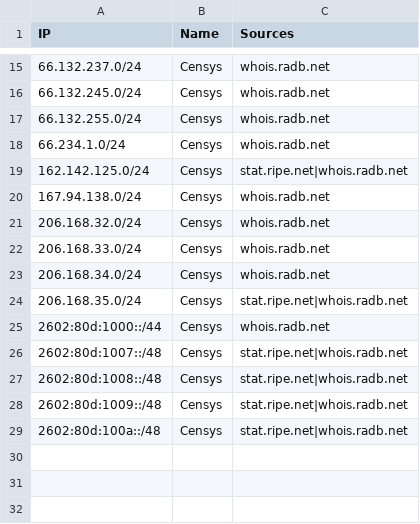
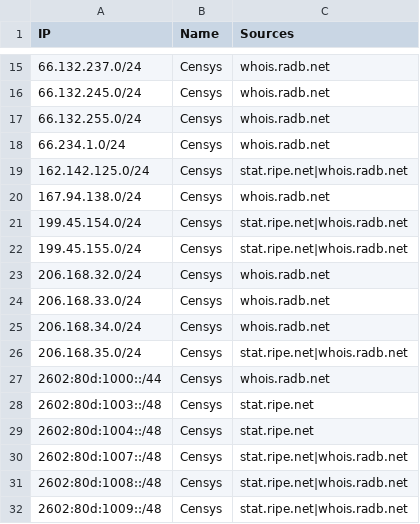
Before and after one commit to sefinek/trusted-ips-whitelist, a CSV file: lists/censys/ips.csv, drawn as a sheet; only a part is shown, gaps mark what is left out; the shorter side is filled out with more unchanged rows.

Commit message:
Auto-update IP lists (9 modified files) - Thu, 23 Apr 2026 12:00:36 GMT

```diff
--- a/lists/censys/ips.csv
+++ b/lists/censys/ips.csv
@@ -20,2 +20,4 @@ IP,Name,Sources
 167.94.138.0/24,Censys,whois.radb.net
+199.45.154.0/24,Censys,stat.ripe.net|whois.radb.net
+199.45.155.0/24,Censys,stat.ripe.net|whois.radb.net
 206.168.32.0/24,Censys,whois.radb.net
@@ -25,2 +27,4 @@ IP,Name,Sources
 2602:80d:1000::/44,Censys,whois.radb.net
+2602:80d:1003::/48,Censys,stat.ripe.net
+2602:80d:1004::/48,Censys,stat.ripe.net
 2602:80d:1007::/48,Censys,stat.ripe.net|whois.radb.net
```
Also changed, not shown: lists/webpagetestbot/ips.csv, 7 other files.
